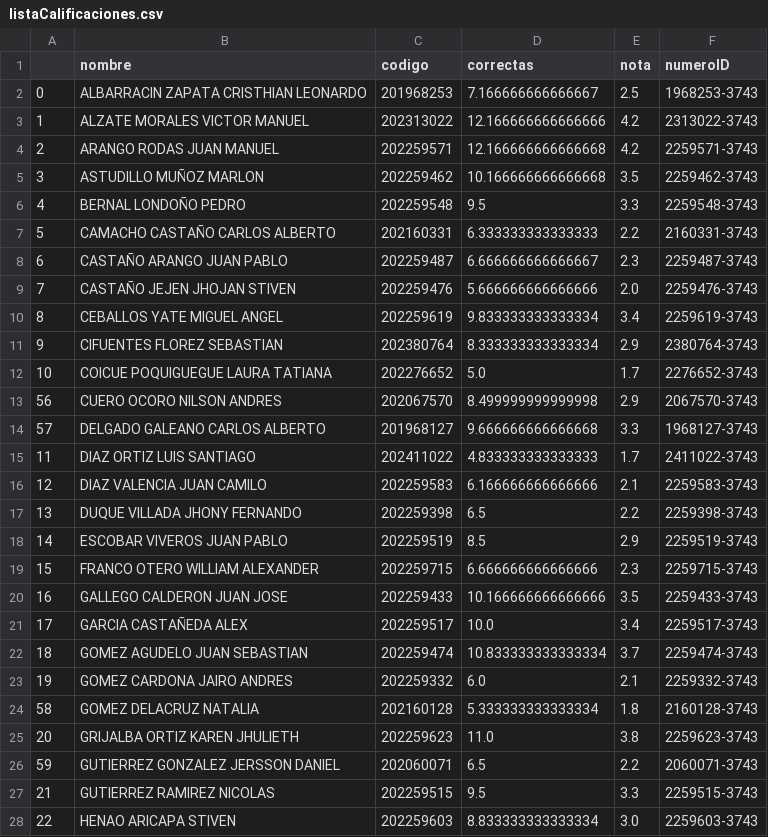
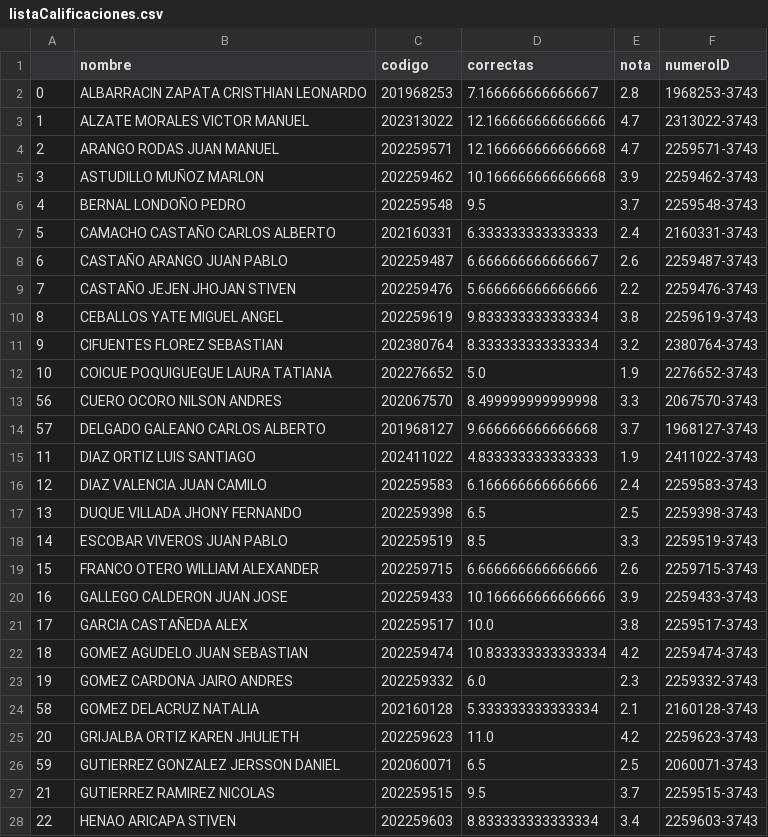
Before and after one commit to cardel/autograderUV, a CSV file: output/listaCalificaciones.csv, drawn as a sheet; only a part is shown; the diff covers the shown part only.

```diff
--- a/output/listaCalificaciones.csv
+++ b/output/listaCalificaciones.csv
@@ -1,28 +1,28 @@
 ,nombre,codigo,correctas,nota,numeroID
-0,ALBARRACIN ZAPATA CRISTHIAN LEONARDO,201968253,7.166666666666667,2.5,1968253-3743
-1,ALZATE MORALES VICTOR MANUEL,202313022,12.166666666666666,4.2,2313022-3743
-2,ARANGO RODAS JUAN MANUEL,202259571,12.166666666666668,4.2,2259571-3743
-3,ASTUDILLO MUÑOZ MARLON,202259462,10.166666666666668,3.5,2259462-3743
-4,BERNAL LONDOÑO PEDRO,202259548,9.5,3.3,2259548-3743
-5,CAMACHO CASTAÑO CARLOS ALBERTO,202160331,6.333333333333333,2.2,2160331-3743
-6,CASTAÑO ARANGO JUAN PABLO,202259487,6.666666666666667,2.3,2259487-3743
-7,CASTAÑO JEJEN JHOJAN STIVEN,202259476,5.666666666666666,2.0,2259476-3743
-8,CEBALLOS YATE MIGUEL ANGEL,202259619,9.833333333333334,3.4,2259619-3743
-9,CIFUENTES FLOREZ SEBASTIAN,202380764,8.333333333333334,2.9,2380764-3743
-10,COICUE POQUIGUEGUE LAURA TATIANA,202276652,5.0,1.7,2276652-3743
-56,CUERO OCORO NILSON ANDRES,202067570,8.499999999999998,2.9,2067570-3743
-57,DELGADO GALEANO CARLOS ALBERTO,201968127,9.666666666666668,3.3,1968127-3743
-11,DIAZ ORTIZ LUIS SANTIAGO,202411022,4.833333333333333,1.7,2411022-3743
-12,DIAZ VALENCIA JUAN CAMILO,202259583,6.166666666666666,2.1,2259583-3743
-13,DUQUE VILLADA JHONY FERNANDO,202259398,6.5,2.2,2259398-3743
-14,ESCOBAR VIVEROS JUAN PABLO,202259519,8.5,2.9,2259519-3743
-15,FRANCO OTERO WILLIAM ALEXANDER,202259715,6.666666666666666,2.3,2259715-3743
-16,GALLEGO CALDERON JUAN JOSE,202259433,10.166666666666666,3.5,2259433-3743
-17,GARCIA CASTAÑEDA ALEX,202259517,10.0,3.4,2259517-3743
-18,GOMEZ AGUDELO JUAN SEBASTIAN,202259474,10.833333333333334,3.7,2259474-3743
-19,GOMEZ CARDONA JAIRO ANDRES,202259332,6.0,2.1,2259332-3743
-58,GOMEZ DELACRUZ NATALIA,202160128,5.333333333333334,1.8,2160128-3743
-20,GRIJALBA ORTIZ KAREN JHULIETH,202259623,11.0,3.8,2259623-3743
-59,GUTIERREZ GONZALEZ JERSSON DANIEL,202060071,6.5,2.2,2060071-3743
-21,GUTIERREZ RAMIREZ NICOLAS,202259515,9.5,3.3,2259515-3743
-22,HENAO ARICAPA STIVEN,202259603,8.833333333333334,3.0,2259603-3743
+0,ALBARRACIN ZAPATA CRISTHIAN LEONARDO,201968253,7.166666666666667,2.8,1968253-3743
+1,ALZATE MORALES VICTOR MANUEL,202313022,12.166666666666666,4.7,2313022-3743
+2,ARANGO RODAS JUAN MANUEL,202259571,12.166666666666668,4.7,2259571-3743
+3,ASTUDILLO MUÑOZ MARLON,202259462,10.166666666666668,3.9,2259462-3743
+4,BERNAL LONDOÑO PEDRO,202259548,9.5,3.7,2259548-3743
+5,CAMACHO CASTAÑO CARLOS ALBERTO,202160331,6.333333333333333,2.4,2160331-3743
+6,CASTAÑO ARANGO JUAN PABLO,202259487,6.666666666666667,2.6,2259487-3743
+7,CASTAÑO JEJEN JHOJAN STIVEN,202259476,5.666666666666666,2.2,2259476-3743
+8,CEBALLOS YATE MIGUEL ANGEL,202259619,9.833333333333334,3.8,2259619-3743
+9,CIFUENTES FLOREZ SEBASTIAN,202380764,8.333333333333334,3.2,2380764-3743
+10,COICUE POQUIGUEGUE LAURA TATIANA,202276652,5.0,1.9,2276652-3743
+56,CUERO OCORO NILSON ANDRES,202067570,8.499999999999998,3.3,2067570-3743
+57,DELGADO GALEANO CARLOS ALBERTO,201968127,9.666666666666668,3.7,1968127-3743
+11,DIAZ ORTIZ LUIS SANTIAGO,202411022,4.833333333333333,1.9,2411022-3743
+12,DIAZ VALENCIA JUAN CAMILO,202259583,6.166666666666666,2.4,2259583-3743
+13,DUQUE VILLADA JHONY FERNANDO,202259398,6.5,2.5,2259398-3743
+14,ESCOBAR VIVEROS JUAN PABLO,202259519,8.5,3.3,2259519-3743
+15,FRANCO OTERO WILLIAM ALEXANDER,202259715,6.666666666666666,2.6,2259715-3743
+16,GALLEGO CALDERON JUAN JOSE,202259433,10.166666666666666,3.9,2259433-3743
+17,GARCIA CASTAÑEDA ALEX,202259517,10.0,3.8,2259517-3743
+18,GOMEZ AGUDELO JUAN SEBASTIAN,202259474,10.833333333333334,4.2,2259474-3743
+19,GOMEZ CARDONA JAIRO ANDRES,202259332,6.0,2.3,2259332-3743
+58,GOMEZ DELACRUZ NATALIA,202160128,5.333333333333334,2.1,2160128-3743
+20,GRIJALBA ORTIZ KAREN JHULIETH,202259623,11.0,4.2,2259623-3743
+59,GUTIERREZ GONZALEZ JERSSON DANIEL,202060071,6.5,2.5,2060071-3743
+21,GUTIERREZ RAMIREZ NICOLAS,202259515,9.5,3.7,2259515-3743
+22,HENAO ARICAPA STIVEN,202259603,8.833333333333334,3.4,2259603-3743
```
Also changed, not shown: 36 edited cells elsewhere in this file, 10 other files.
